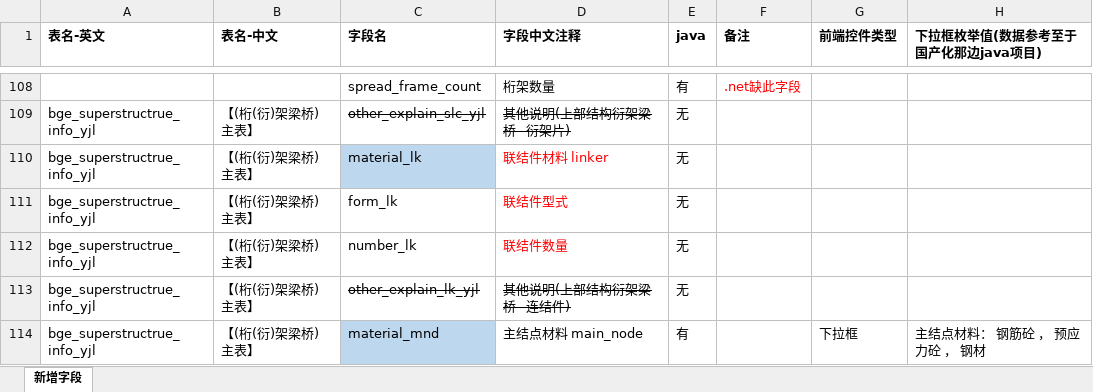
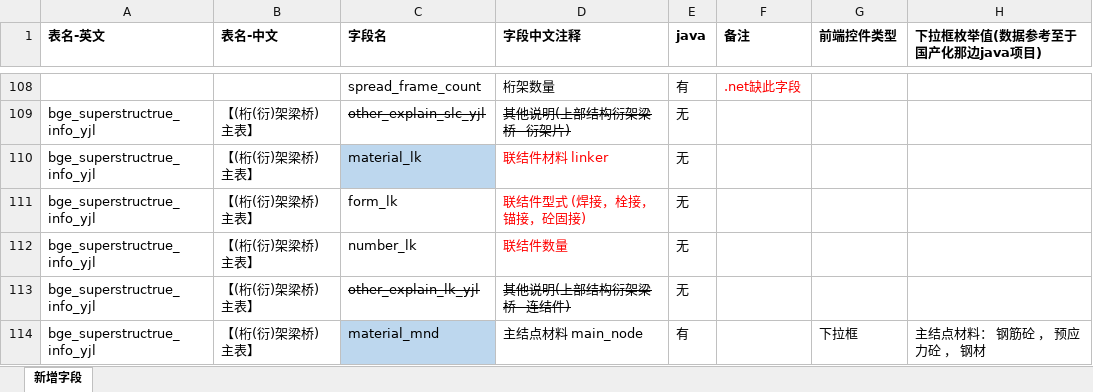
Before and after one commit to HillCat/hillcat.github.io, an Excel workbook: work/V1.2_新增字段_修订中和Java对比 - Copy.xlsx, sheet 新增字段, drawn as a sheet; only a part is shown, gaps mark what is left out; values as stored, in another font and other column widths than the file's, no borders; the diff names each change by its address in the sheet, - before the commit and + after, or states it on an @@ line.

Commit message:
Update V1.2_新增字段_修订中和Java对比 - Copy.xlsx

```diff
--- a/work/V1.2_新增字段_修订中和Java对比 - Copy.xlsx (sheet 新增字段)
+++ b/work/V1.2_新增字段_修订中和Java对比 - Copy.xlsx (sheet 新增字段)
-D111 (字段中文注释): 联结件型式
+D111 (字段中文注释): 联结件型式 (焊接，栓接，锚接，砼固接)
```
